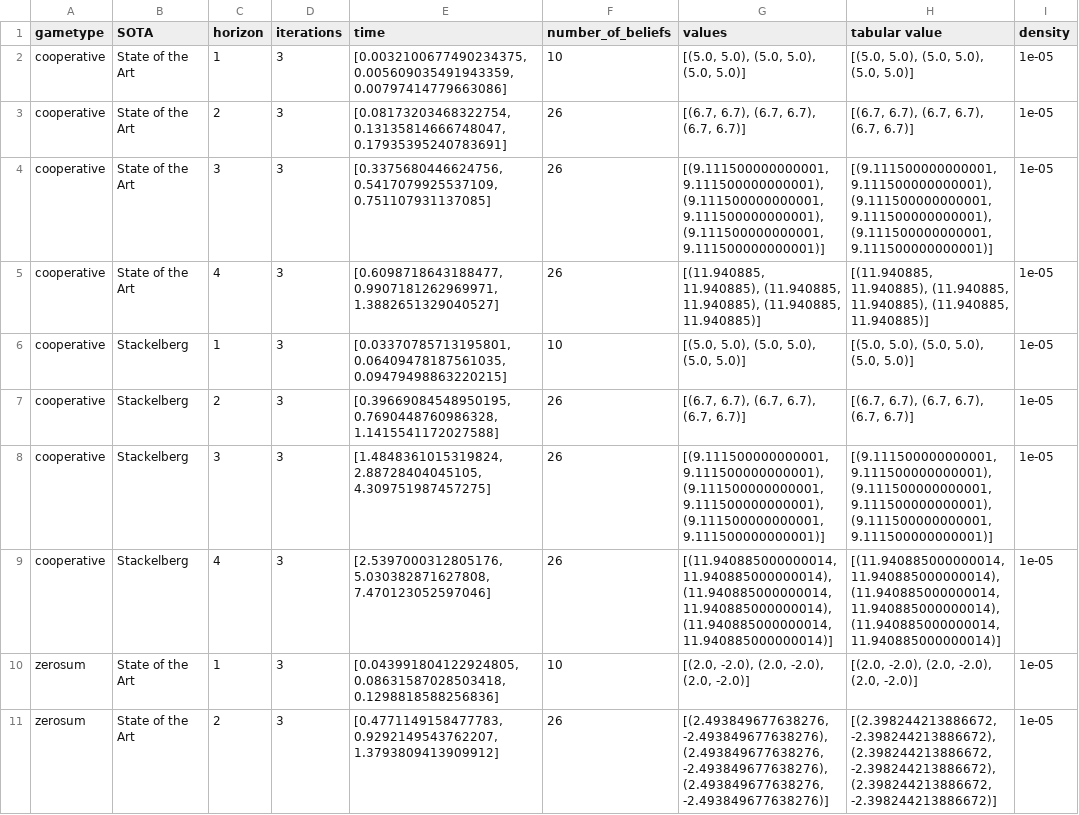
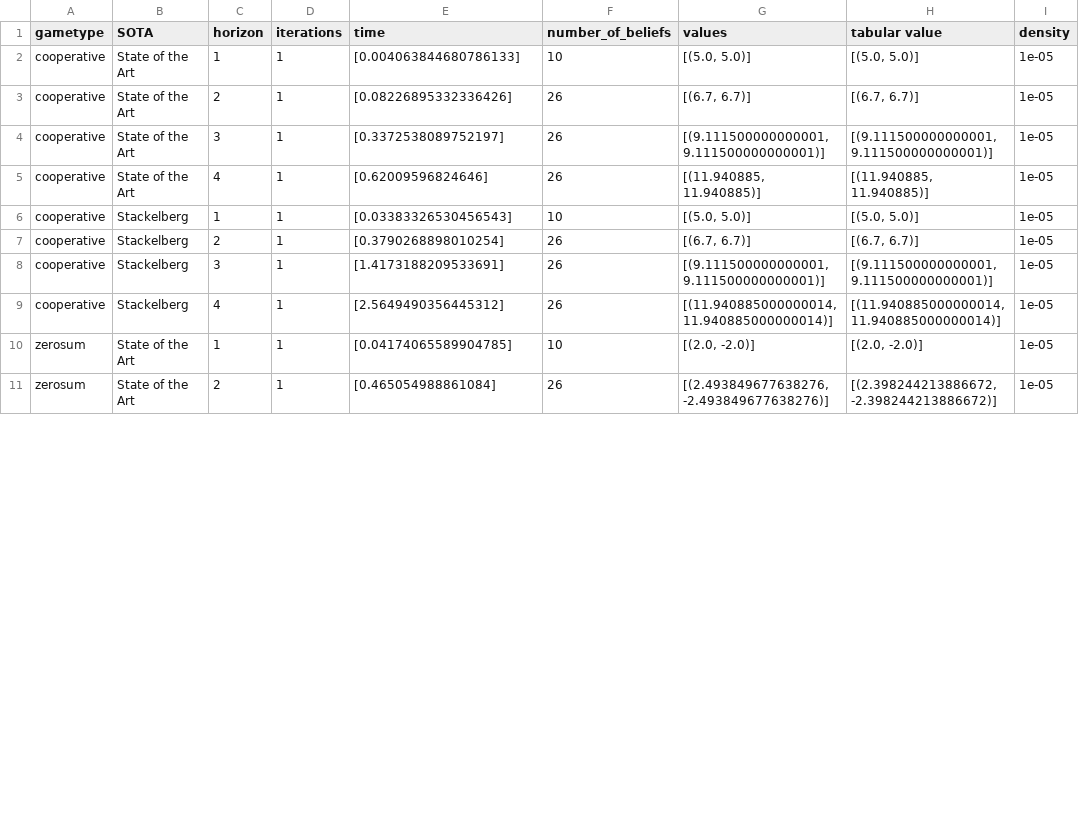
Before and after one commit to izzikampono/Thesis, a CSV file: raw_results/recycling (4).csv, drawn as a sheet; only a part is shown; the diff covers the shown part only.

```diff
--- a/raw_results/recycling (4).csv
+++ b/raw_results/recycling (4).csv
@@ -1,11 +1,11 @@
 gametype,SOTA,horizon,iterations,time,number_of_beliefs,values,tabular value,density
-cooperative,State of the Art,1,3,"[0.0032100677490234375, 0.005609035491943359, 0.00797414779663086]",10,"[(5.0, 5.0), (5.0, 5.0), (5.0, 5.0)]","[(5.0, 5.0), (5.0, 5.0), (5.0, 5.0)]",1e-05
-cooperative,State of the Art,2,3,"[0.08173203468322754, 0.13135814666748047, 0.17935395240783691]",26,"[(6.7, 6.7), (6.7, 6.7), (6.7, 6.7)]","[(6.7, 6.7), (6.7, 6.7), (6.7, 6.7)]",1e-05
-cooperative,State of the Art,3,3,"[0.3375680446624756, 0.5417079925537109, 0.751107931137085]",26,"[(9.111500000000001, 9.111500000000001), (9.111500000000001, 9.111500000000001), (9.111500000000001, 9.111500000000001)]","[(9.111500000000001, 9.111500000000001), (9.111500000000001, 9.111500000000001), (9.111500000000001, 9.111500000000001)]",1e-05
-cooperative,State of the Art,4,3,"[0.6098718643188477, 0.9907181262969971, 1.3882651329040527]",26,"[(11.940885, 11.940885), (11.940885, 11.940885), (11.940885, 11.940885)]","[(11.940885, 11.940885), (11.940885, 11.940885), (11.940885, 11.940885)]",1e-05
-cooperative,Stackelberg,1,3,"[0.03370785713195801, 0.06409478187561035, 0.09479498863220215]",10,"[(5.0, 5.0), (5.0, 5.0), (5.0, 5.0)]","[(5.0, 5.0), (5.0, 5.0), (5.0, 5.0)]",1e-05
-cooperative,Stackelberg,2,3,"[0.39669084548950195, 0.7690448760986328, 1.1415541172027588]",26,"[(6.7, 6.7), (6.7, 6.7), (6.7, 6.7)]","[(6.7, 6.7), (6.7, 6.7), (6.7, 6.7)]",1e-05
-cooperative,Stackelberg,3,3,"[1.4848361015319824, 2.88728404045105, 4.309751987457275]",26,"[(9.111500000000001, 9.111500000000001), (9.111500000000001, 9.111500000000001), (9.111500000000001, 9.111500000000001)]","[(9.111500000000001, 9.111500000000001), (9.111500000000001, 9.111500000000001), (9.111500000000001, 9.111500000000001)]",1e-05
-cooperative,Stackelberg,4,3,"[2.5397000312805176, 5.030382871627808, 7.470123052597046]",26,"[(11.940885000000014, 11.940885000000014), (11.940885000000014, 11.940885000000014), (11.940885000000014, 11.940885000000014)]","[(11.940885000000014, 11.940885000000014), (11.940885000000014, 11.940885000000014), (11.940885000000014, 11.940885000000014)]",1e-05
-zerosum,State of the Art,1,3,"[0.043991804122924805, 0.08631587028503418, 0.1298818588256836]",10,"[(2.0, -2.0), (2.0, -2.0), (2.0, -2.0)]","[(2.0, -2.0), (2.0, -2.0), (2.0, -2.0)]",1e-05
-zerosum,State of the Art,2,3,"[0.4771149158477783, 0.9292149543762207, 1.3793809413909912]",26,"[(2.493849677638276, -2.493849677638276), (2.493849677638276, -2.493849677638276), (2.493849677638276, -2.493849677638276)]","[(2.398244213886672, -2.398244213886672), (2.398244213886672, -2.398244213886672), (2.398244213886672, -2.398244213886672)]",1e-05
+cooperative,State of the Art,1,1,[0.004063844680786133],10,"[(5.0, 5.0)]","[(5.0, 5.0)]",1e-05
+cooperative,State of the Art,2,1,[0.08226895332336426],26,"[(6.7, 6.7)]","[(6.7, 6.7)]",1e-05
+cooperative,State of the Art,3,1,[0.3372538089752197],26,"[(9.111500000000001, 9.111500000000001)]","[(9.111500000000001, 9.111500000000001)]",1e-05
+cooperative,State of the Art,4,1,[0.62009596824646],26,"[(11.940885, 11.940885)]","[(11.940885, 11.940885)]",1e-05
+cooperative,Stackelberg,1,1,[0.03383326530456543],10,"[(5.0, 5.0)]","[(5.0, 5.0)]",1e-05
+cooperative,Stackelberg,2,1,[0.3790268898010254],26,"[(6.7, 6.7)]","[(6.7, 6.7)]",1e-05
+cooperative,Stackelberg,3,1,[1.4173188209533691],26,"[(9.111500000000001, 9.111500000000001)]","[(9.111500000000001, 9.111500000000001)]",1e-05
+cooperative,Stackelberg,4,1,[2.5649490356445312],26,"[(11.940885000000014, 11.940885000000014)]","[(11.940885000000014, 11.940885000000014)]",1e-05
+zerosum,State of the Art,1,1,[0.04174065589904785],10,"[(2.0, -2.0)]","[(2.0, -2.0)]",1e-05
+zerosum,State of the Art,2,1,[0.465054988861084],26,"[(2.493849677638276, -2.493849677638276)]","[(2.398244213886672, -2.398244213886672)]",1e-05
```
Also changed, not shown: 56 edited cells elsewhere in this file, raw_results/broadcastChannel (3).csv, raw_results/dectiger (3).csv, 34 other files.
